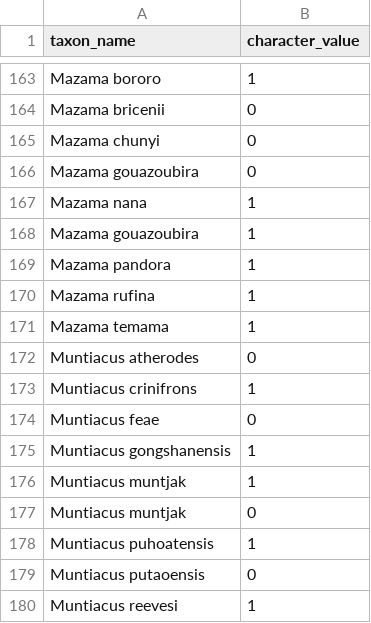
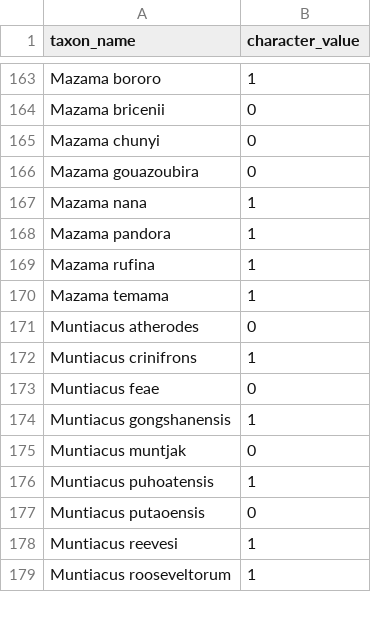
Before and after one commit to naturalis/mebioda, a TSV file: doc/week3/w3p3/ungulates-grazing.tsv, drawn as a sheet; only a part is shown, gaps mark what is left out; the shorter side is filled out with more unchanged rows.

Commit message:
removed duplicate records

```diff
--- a/doc/week3/w3p3/ungulates-grazing.tsv
+++ b/doc/week3/w3p3/ungulates-grazing.tsv
@@ -167,3 +167,2 @@ Mazama gouazoubira	0
 Mazama nana	1
-Mazama gouazoubira	1
 Mazama pandora	1
@@ -175,3 +174,2 @@ Muntiacus feae	0
 Muntiacus gongshanensis	1
-Muntiacus muntjak	1
 Muntiacus muntjak	0
```
